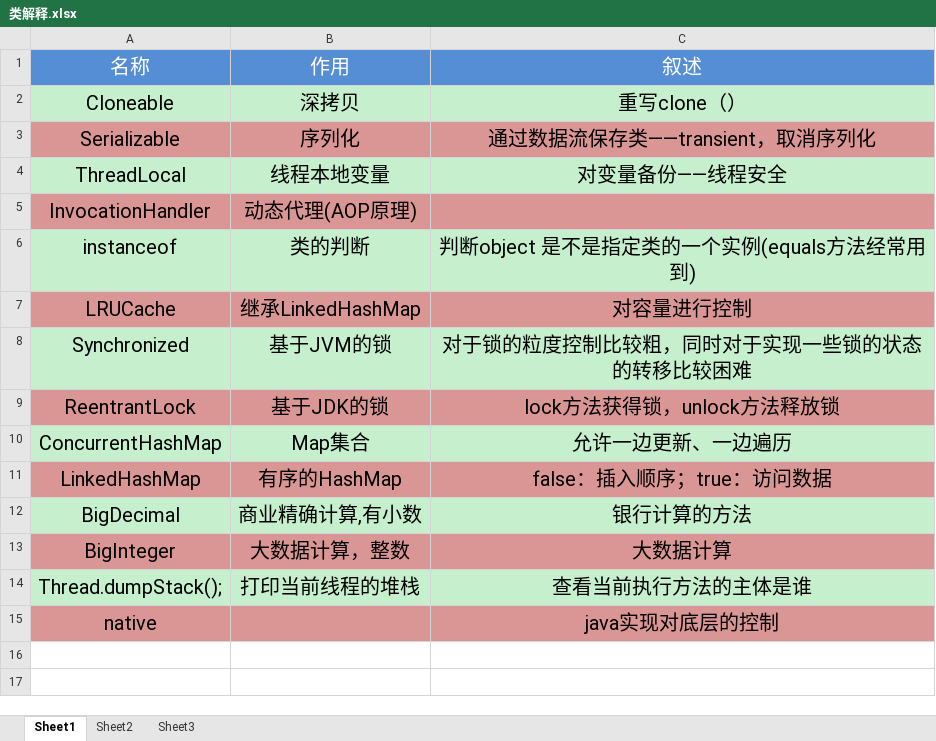
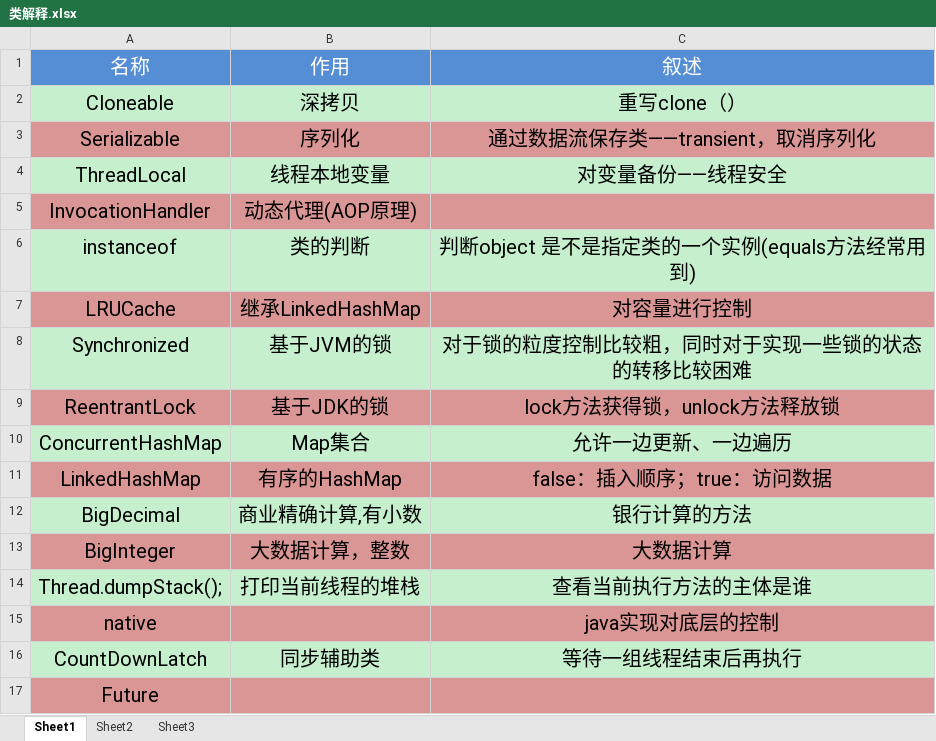
Before and after one commit to xiaobaobao007/EveryDayUPUP, an Excel workbook: 类解释.xlsx, sheet Sheet1, drawn as a sheet; values as stored, in another font and other column widths than the file's, no borders; the diff names each change by its address in the sheet, - before the commit and + after, or states it on an @@ line.

```diff
--- a/类解释.xlsx (sheet Sheet1)
+++ b/类解释.xlsx (sheet Sheet1)
+row 16: CountDownLatch | 同步辅助类 | 等待一组线程结束后再执行
+row 17: Future
```
Also changed, not shown: 2 other files.
